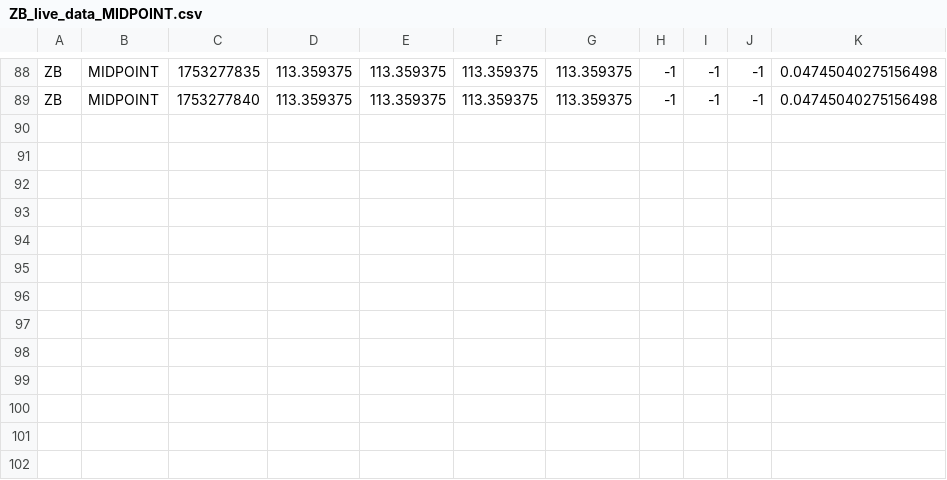
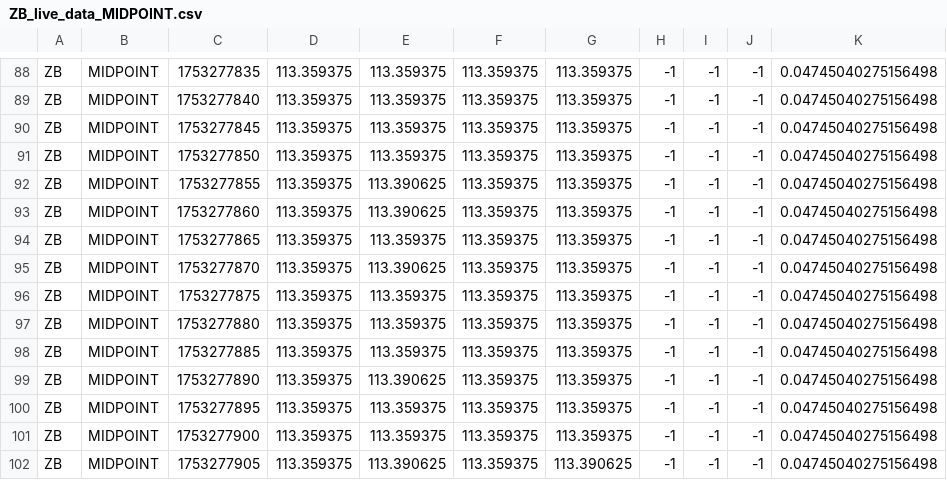
Before and after one commit to RedNerka/line_chart_test, a CSV file: live_data/ZB_live_data_MIDPOINT.csv, drawn as a sheet; only a part is shown, gaps mark what is left out; the diff names each change by its address in the sheet, - before the commit and + after, or states it on an @@ line.

```diff
--- a/live_data/ZB_live_data_MIDPOINT.csv
+++ b/live_data/ZB_live_data_MIDPOINT.csv
+row 90: ZB | MIDPOINT | 1753277845 | 113.359375 | 113.359375 | 113.359375 | 113.359375 | -1 | -1 | -1 | 0.04745040275156498
+row 91: ZB | MIDPOINT | 1753277850 | 113.359375 | 113.359375 | 113.359375 | 113.359375 | -1 | -1 | -1 | 0.04745040275156498
+row 92: ZB | MIDPOINT | 1753277855 | 113.359375 | 113.390625 | 113.359375 | 113.359375 | -1 | -1 | -1 | 0.04745040275156498
+row 93: ZB | MIDPOINT | 1753277860 | 113.359375 | 113.390625 | 113.359375 | 113.359375 | -1 | -1 | -1 | 0.04745040275156498
+row 94: ZB | MIDPOINT | 1753277865 | 113.359375 | 113.359375 | 113.359375 | 113.359375 | -1 | -1 | -1 | 0.04745040275156498
+row 95: ZB | MIDPOINT | 1753277870 | 113.359375 | 113.390625 | 113.359375 | 113.359375 | -1 | -1 | -1 | 0.04745040275156498
+row 96: ZB | MIDPOINT | 1753277875 | 113.359375 | 113.359375 | 113.359375 | 113.359375 | -1 | -1 | -1 | 0.04745040275156498
+row 97: ZB | MIDPOINT | 1753277880 | 113.359375 | 113.359375 | 113.359375 | 113.359375 | -1 | -1 | -1 | 0.04745040275156498
+row 98: ZB | MIDPOINT | 1753277885 | 113.359375 | 113.359375 | 113.359375 | 113.359375 | -1 | -1 | -1 | 0.04745040275156498
+row 99: ZB | MIDPOINT | 1753277890 | 113.359375 | 113.390625 | 113.359375 | 113.359375 | -1 | -1 | -1 | 0.04745040275156498
+row 100: ZB | MIDPOINT | 1753277895 | 113.359375 | 113.359375 | 113.359375 | 113.359375 | -1 | -1 | -1 | 0.04745040275156498
+row 101: ZB | MIDPOINT | 1753277900 | 113.359375 | 113.359375 | 113.359375 | 113.359375 | -1 | -1 | -1 | 0.04745040275156498
+row 102: ZB | MIDPOINT | 1753277905 | 113.359375 | 113.390625 | 113.359375 | 113.390625 | -1 | -1 | -1 | 0.04745040275156498
```
Also changed, not shown: live_data/ZN_live_data_MIDPOINT.csv.
